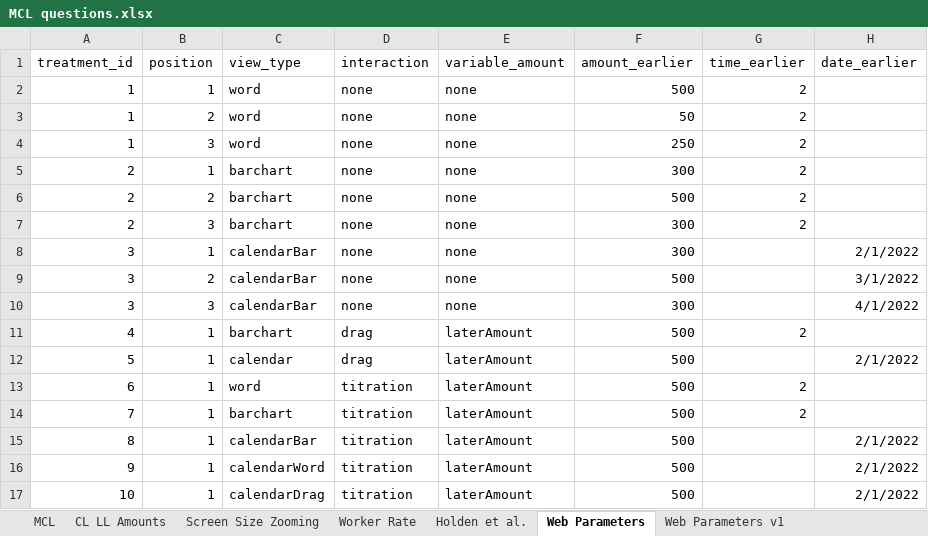
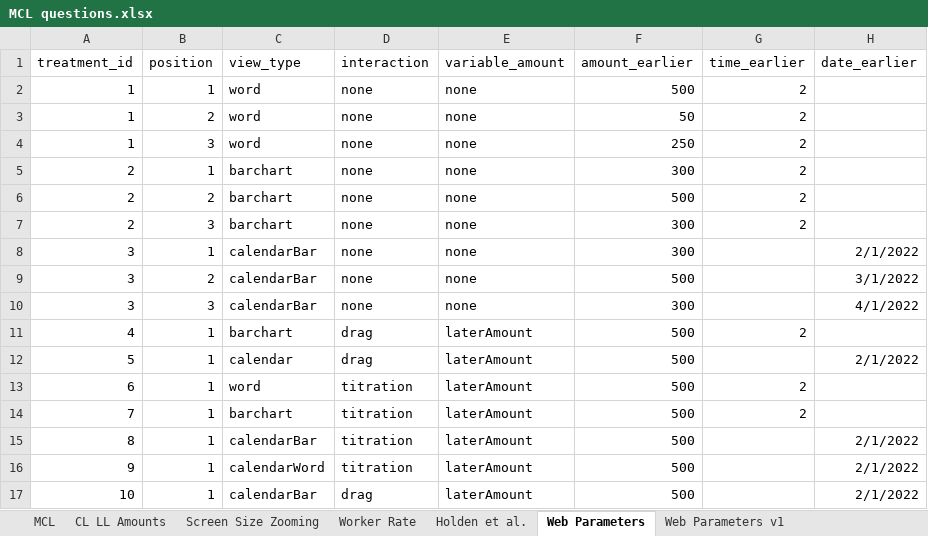
Before and after one commit to yahelnachum/vizsurvey, an Excel workbook: doc/MCL questions.xlsx, sheet Web Parameters, drawn as a sheet; only a part is shown; values as stored, in another font and other column widths than the file's, no borders; the diff names each change by its address in the sheet, - before the commit and + after, or states it on an @@ line.

Commit message:
Fixed drag interaction on calendar bar view.

```diff
--- a/doc/MCL questions.xlsx (sheet Web Parameters)
+++ b/doc/MCL questions.xlsx (sheet Web Parameters)
-C17 (view_type): calendarDrag
+C17 (view_type): calendarBar
-D17 (interaction): titration
+D17 (interaction): drag
```
Also changed, not shown: 7 other files.
